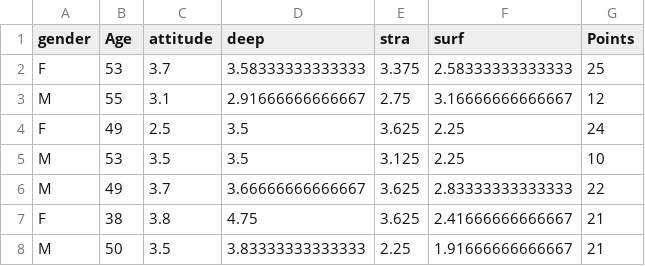
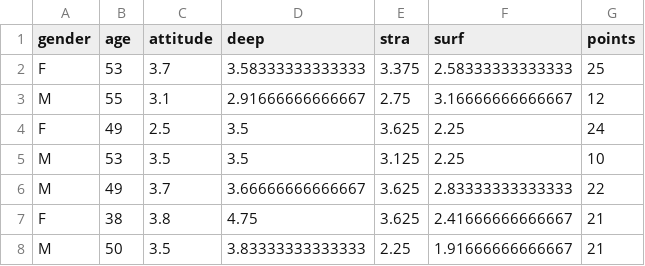
Before and after one commit to juhopaak/IODS-project, a CSV file: data/learning2014.csv, drawn as a sheet; only a part is shown.

Commit message:
Analysis dataset

```diff
--- a/data/learning2014.csv
+++ b/data/learning2014.csv
@@ -1,2 +1,2 @@
-"gender","Age","attitude","deep","stra","surf","Points"
+"gender","age","attitude","deep","stra","surf","points"
 "F",53,3.7,3.58333333333333,3.375,2.58333333333333,25
```
